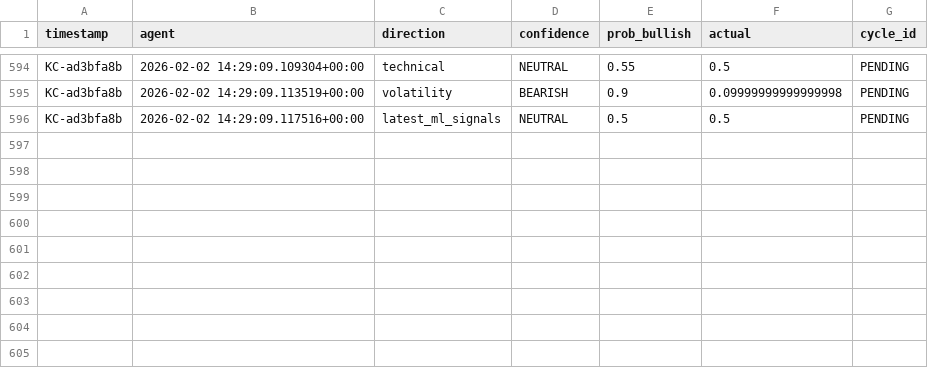
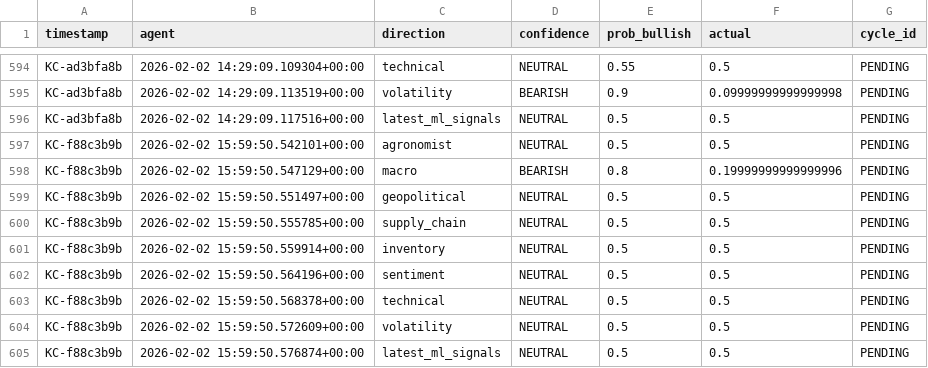
Before and after one commit to rozavala/real_options, a CSV file: dev/data/agent_accuracy_structured.csv, drawn as a sheet; only a part is shown, gaps mark what is left out.

```diff
--- a/dev/data/agent_accuracy_structured.csv
+++ b/dev/data/agent_accuracy_structured.csv
@@ -596 +596,10 @@ KC-ad3bfa8b,2026-02-02 14:29:09.113519+00:00,volatility,BEARISH,0.9,0.0999999999
 KC-ad3bfa8b,2026-02-02 14:29:09.117516+00:00,latest_ml_signals,NEUTRAL,0.5,0.5,PENDING
+KC-f88c3b9b,2026-02-02 15:59:50.542101+00:00,agronomist,NEUTRAL,0.5,0.5,PENDING
+KC-f88c3b9b,2026-02-02 15:59:50.547129+00:00,macro,BEARISH,0.8,0.19999999999999996,PENDING
+KC-f88c3b9b,2026-02-02 15:59:50.551497+00:00,geopolitical,NEUTRAL,0.5,0.5,PENDING
+KC-f88c3b9b,2026-02-02 15:59:50.555785+00:00,supply_chain,NEUTRAL,0.5,0.5,PENDING
+KC-f88c3b9b,2026-02-02 15:59:50.559914+00:00,inventory,NEUTRAL,0.5,0.5,PENDING
+KC-f88c3b9b,2026-02-02 15:59:50.564196+00:00,sentiment,NEUTRAL,0.5,0.5,PENDING
+KC-f88c3b9b,2026-02-02 15:59:50.568378+00:00,technical,NEUTRAL,0.5,0.5,PENDING
+KC-f88c3b9b,2026-02-02 15:59:50.572609+00:00,volatility,NEUTRAL,0.5,0.5,PENDING
+KC-f88c3b9b,2026-02-02 15:59:50.576874+00:00,latest_ml_signals,NEUTRAL,0.5,0.5,PENDING
```
Also changed, not shown: dev/data/council_history.csv, dev/decision_signals.csv, 6 other files.
